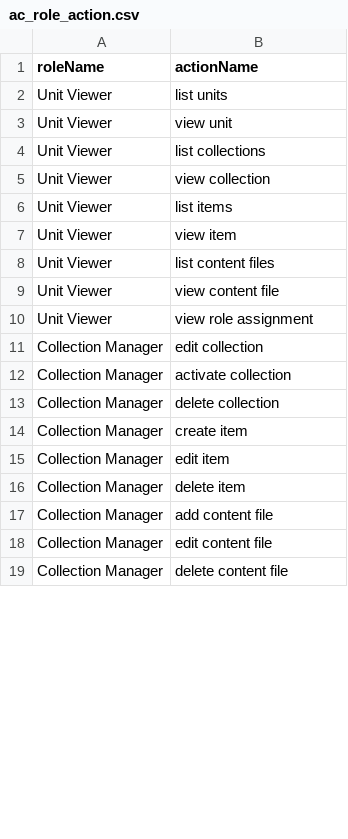
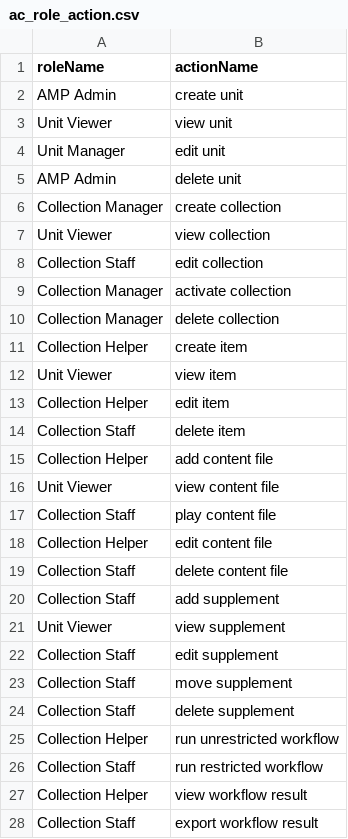
Before and after one commit to AudiovisualMetadataPlatform/amppd, a CSV file: src/main/resources/db/ac_role_action.csv, drawn as a sheet; only a part is shown; the diff covers the shown part only.

Commit message:
AMP-2547 - fix redundant units in getAccessibleUnits - update action and permission tables - update Action action/target types

```diff
--- a/src/main/resources/db/ac_role_action.csv
+++ b/src/main/resources/db/ac_role_action.csv
@@ -1,19 +1,28 @@
 roleName,actionName
-Unit Viewer,list units
+AMP Admin,create unit
 Unit Viewer,view unit
-Unit Viewer,list collections
+Unit Manager,edit unit
+AMP Admin,delete unit
+Collection Manager,create collection
 Unit Viewer,view collection
-Unit Viewer,list items
-Unit Viewer,view item
-Unit Viewer,list content files
-Unit Viewer,view content file
-Unit Viewer,view role assignment
-Collection Manager,edit collection
+Collection Staff,edit collection
 Collection Manager,activate collection
 Collection Manager,delete collection
-Collection Manager,create item
-Collection Manager,edit item
-Collection Manager,delete item
-Collection Manager,add content file
-Collection Manager,edit content file
-Collection Manager,delete  content file
+Collection Helper,create item
+Unit Viewer,view item
+Collection Helper,edit item
+Collection Staff,delete item
+Collection Helper,add content file
+Unit Viewer,view content file
+Collection Staff,play  content file
+Collection Helper,edit content file
+Collection Staff,delete  content file
+Collection Staff,add supplement
+Unit Viewer,view supplement
+Collection Staff,edit supplement
+Collection Staff,move supplement
+Collection Staff,delete  supplement
+Collection Helper,run unrestricted workflow
+Collection Staff,run restricted workflow
+Collection Helper,view workflow result
+Collection Staff,export workflow result
```
Also changed, not shown: 18 added rows and 4 edited cells elsewhere in this file, src/main/resources/db/ac_action.csv, 5 other files.
